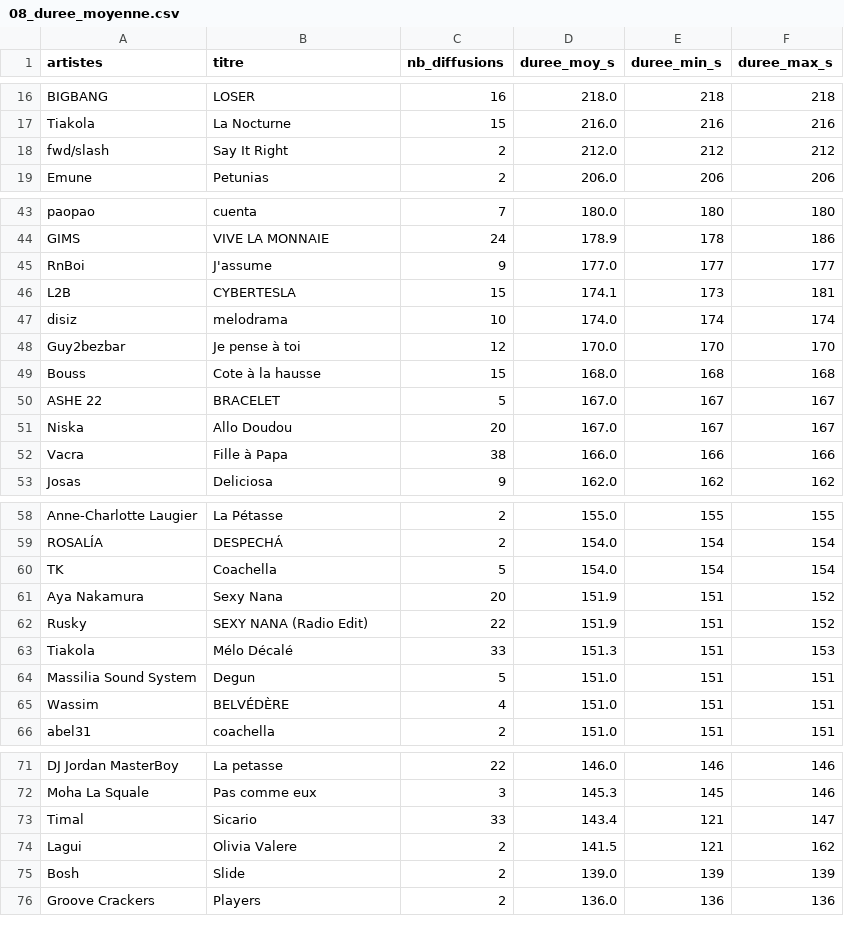
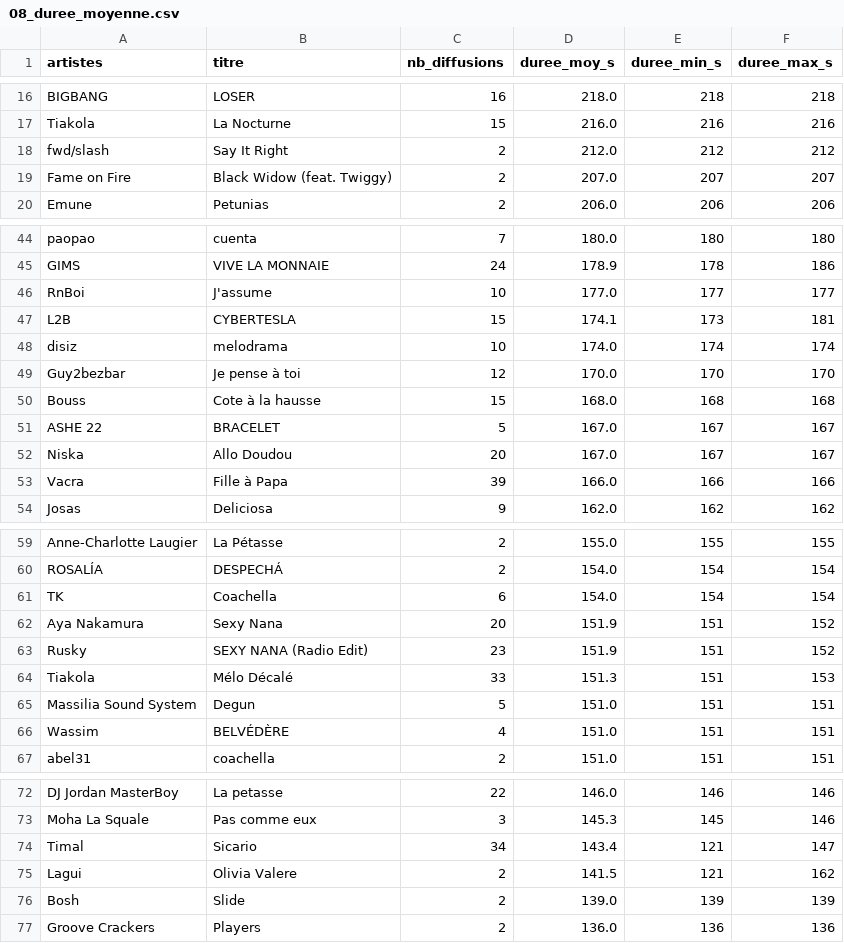
Before and after one commit to gunout/skyrock-monitor, a CSV file: resultats/08_duree_moyenne.csv, drawn as a sheet; only a part is shown, gaps mark what is left out.

```diff
--- a/resultats/08_duree_moyenne.csv
+++ b/resultats/08_duree_moyenne.csv
@@ -18,2 +18,3 @@ Tiakola,La Nocturne,15,216.0,216,216
 fwd/slash,Say It Right,2,212.0,212,212
+Fame on Fire,Black Widow (feat. Twiggy),2,207.0,207,207
 Emune,Petunias,2,206.0,206,206
@@ -44,3 +45,3 @@ paopao,cuenta,7,180.0,180,180
 GIMS,VIVE LA MONNAIE,24,178.9,178,186
-RnBoi,J'assume,9,177.0,177,177
+RnBoi,J'assume,10,177.0,177,177
 L2B,CYBERTESLA,15,174.1,173,181
@@ -51,3 +52,3 @@ ASHE 22,BRACELET,5,167.0,167,167
 Niska,Allo Doudou,20,167.0,167,167
-Vacra,Fille à Papa,38,166.0,166,166
+Vacra,Fille à Papa,39,166.0,166,166
 Josas,Deliciosa,9,162.0,162,162
@@ -59,5 +60,5 @@ Anne-Charlotte Laugier,La Pétasse,2,155.0,155,155
 ROSALÍA,DESPECHÁ,2,154.0,154,154
-TK,Coachella,5,154.0,154,154
+TK,Coachella,6,154.0,154,154
 Aya Nakamura,Sexy Nana,20,151.9,151,152
-Rusky,SEXY NANA (Radio Edit),22,151.9,151,152
+Rusky,SEXY NANA (Radio Edit),23,151.9,151,152
 Tiakola,Mélo Décalé,33,151.3,151,153
@@ -72,3 +73,3 @@ DJ Jordan MasterBoy,La petasse,22,146.0,146,146
 Moha La Squale,Pas comme eux,3,145.3,145,146
-Timal,Sicario,33,143.4,121,147
+Timal,Sicario,34,143.4,121,147
 Lagui,Olivia Valere,2,141.5,121,162
```
Also changed, not shown: resultats/01_top_artistes.csv, resultats/04_repartition_journaliere.csv, 14 other files.
